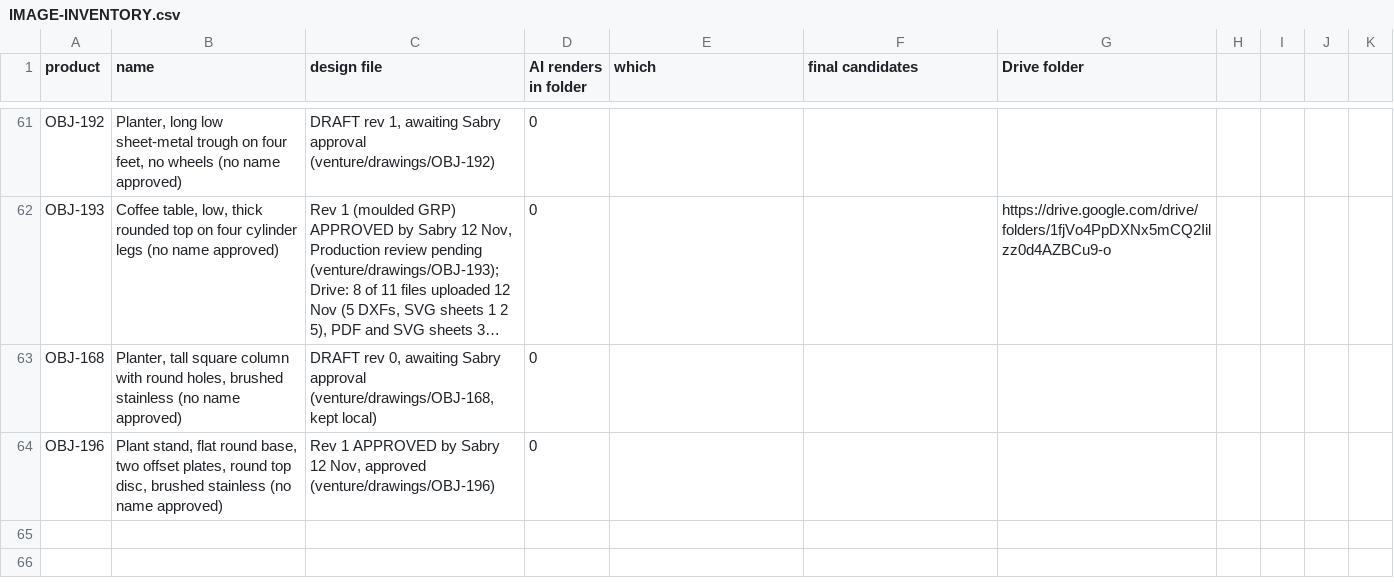
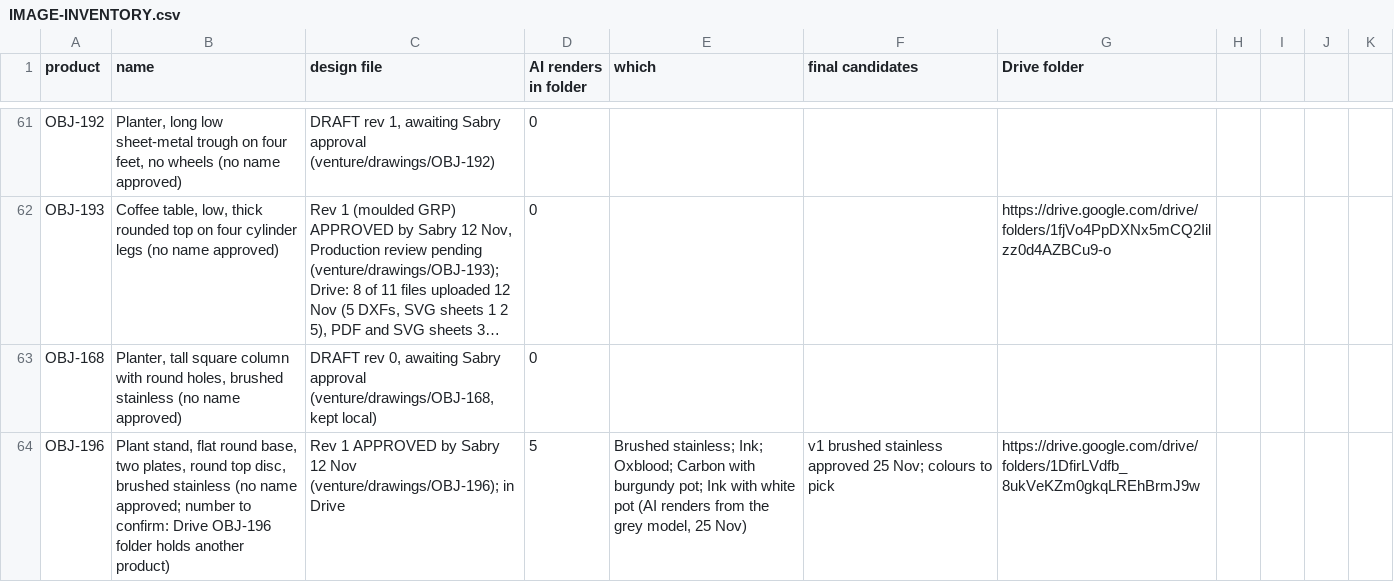
Before and after one commit to amrsabry303/OBJEKT, a CSV file: plan/IMAGE-INVENTORY.csv, drawn as a sheet; only a part is shown, gaps mark what is left out; long unchanged cells end in …; the diff names each change by its address in the sheet, - before the commit and + after, or states it on an @@ line.

```diff
--- a/plan/IMAGE-INVENTORY.csv
+++ b/plan/IMAGE-INVENTORY.csv
-B64 (name): …base, two offset plates, round top disc, brushed stainless (no name approved)
+B64 (name): …base, two plates, round top disc, brushed stainless (no name approved; number to confirm: Drive OBJ-196 folder holds another product)
-C64 (design file): …Sabry 12 Nov, approved (venture/drawings/OBJ-196)
+C64 (design file): …Sabry 12 Nov (venture/drawings/OBJ-196); in Drive
-D64 (AI renders in folder): 0
+D64 (AI renders in folder): 5
-E64 (which): (empty)
+E64 (which): Brushed stainless; Ink; Oxblood; Carbon with burgundy pot; Ink with white pot (AI renders from the grey model, 25 Nov)
-F64 (final candidates): (empty)
+F64 (final candidates): v1 brushed stainless approved 25 Nov; colours to pick
-G64 (Drive folder): (empty)
+G64 (Drive folder): https://drive.google.com/drive/folders/1DfirLVdfb_8ukVeKZm0gkqLREhBrmJ9w
```
